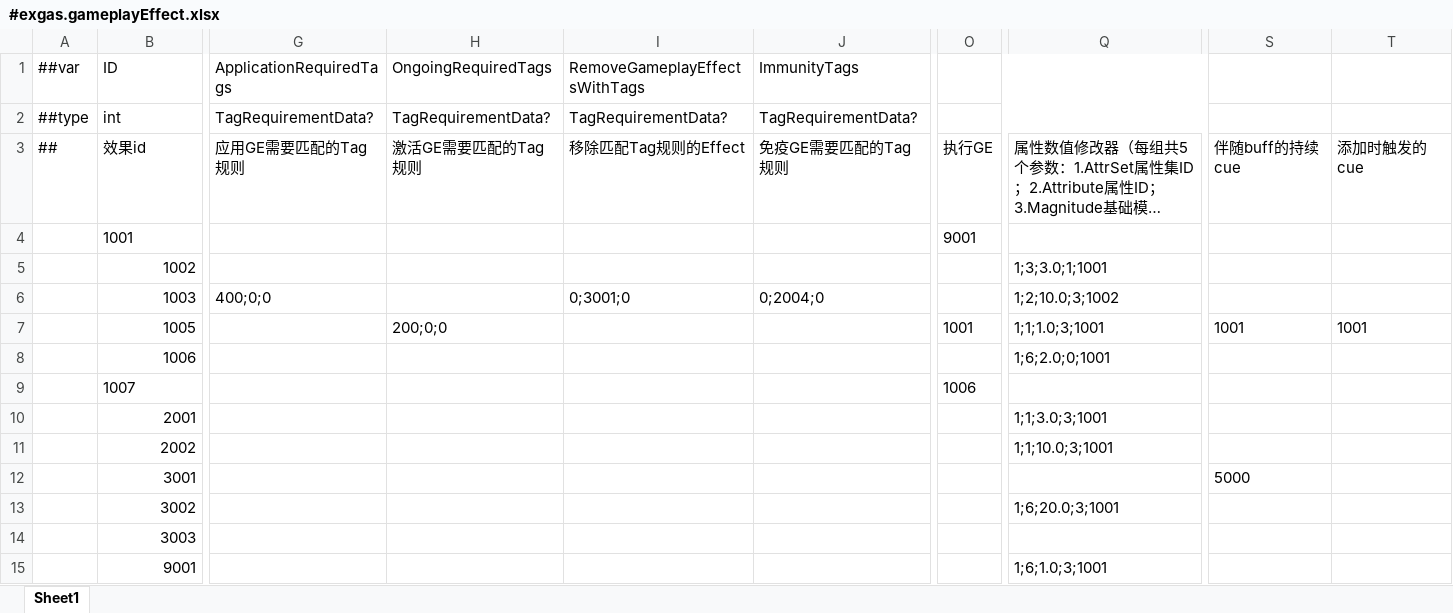
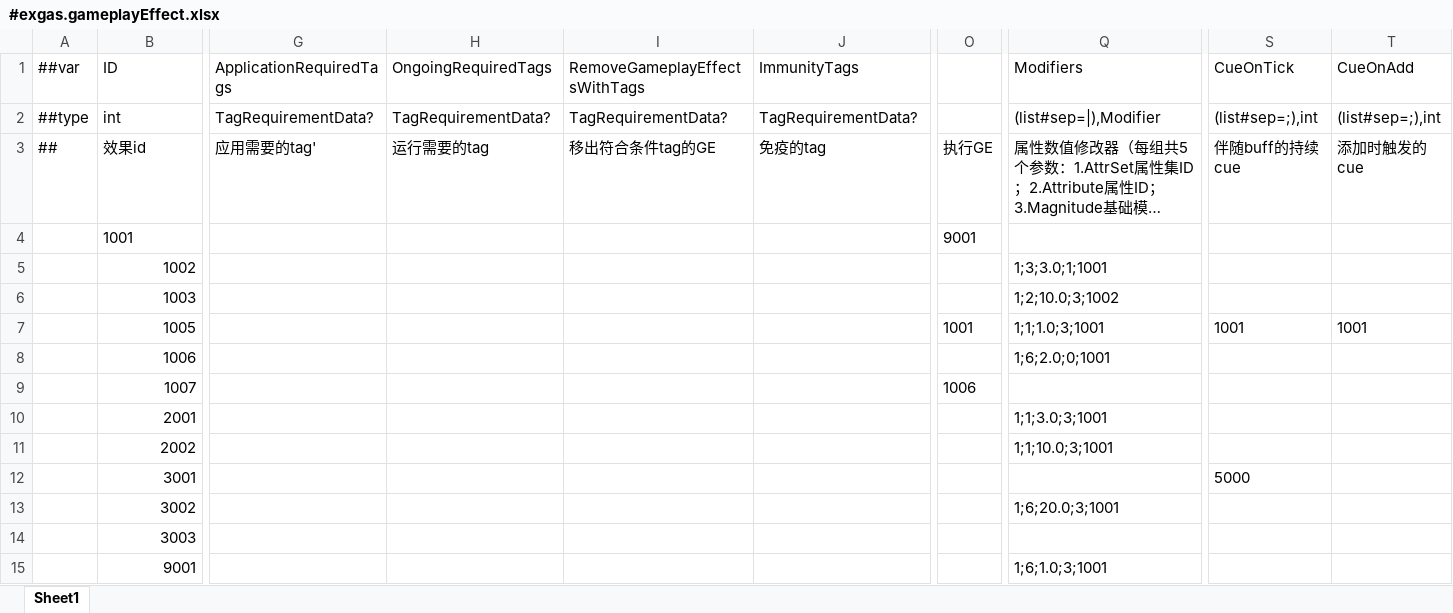
Before and after one commit to No78Vino/gameplay-ability-system-for-unity, an Excel workbook: EX_GAS_Config/ProjectConfigTable/exgas_config/Datas/#exgas.gameplayEffect.xlsx, sheet Sheet1, drawn as a sheet; only a part is shown, gaps mark what is left out; long unchanged cells end in …; values as stored, in another font and other column widths than the file's, no borders; the diff covers the shown part only; the diff names each change by its address in the sheet, - before the commit and + after, or states it on an @@ line.

```diff
--- a/EX_GAS_Config/ProjectConfigTable/exgas_config/Datas/#exgas.gameplayEffect.xlsx (sheet Sheet1)
+++ b/EX_GAS_Config/ProjectConfigTable/exgas_config/Datas/#exgas.gameplayEffect.xlsx (sheet Sheet1)
-O1:Q1 merged
-Q1: (empty)
+Q1: Modifiers
-S1: (empty)
+S1: CueOnTick
-T1: (empty)
+T1: CueOnAdd
-O2:Q2 merged
-Q2 (Modifiers): (empty)
+Q2 (Modifiers): (list#sep=|),Modifier
-S2 (CueOnTick): (empty)
+S2 (CueOnTick): (list#sep=;),int
-T2 (CueOnAdd): (empty)
+T2 (CueOnAdd): (list#sep=;),int
-G3 (ApplicationRequiredTags): 应用GE需要匹配的Tag规则
+G3 (ApplicationRequiredTags): 应用需要的tag'
-H3 (OngoingRequiredTags): 激活GE需要匹配的Tag规则
+H3 (OngoingRequiredTags): 运行需要的tag
-I3 (RemoveGameplayEffectsWithTags): 移除匹配Tag规则的Effect
+I3 (RemoveGameplayEffectsWithTags): 移出符合条件tag的GE
-J3 (ImmunityTags): 免疫GE需要匹配的Tag规则
+J3 (ImmunityTags): 免疫的tag
-G6 (ApplicationRequiredTags): 400;0;0
+G6 (ApplicationRequiredTags): (empty)
-I6 (RemoveGameplayEffectsWithTags): 0;3001;0
+I6 (RemoveGameplayEffectsWithTags): (empty)
-J6 (ImmunityTags): 0;2004;0
+J6 (ImmunityTags): (empty)
-H7 (OngoingRequiredTags): 200;0;0
+H7 (OngoingRequiredTags): (empty)
-B9 alignment: left
+B9 alignment: right
```
Also changed, not shown: 1 edited cell, cell formats and merged cells elsewhere in this sheet, EX_GAS_Config/ProjectConfigTable/exgas_config/Datas/#exgas.ability.xlsx, EX_GAS_Config/ProjectConfigTable/exgas_config/Datas/#exgas.gameplayCue.xlsx, 13 other files.
